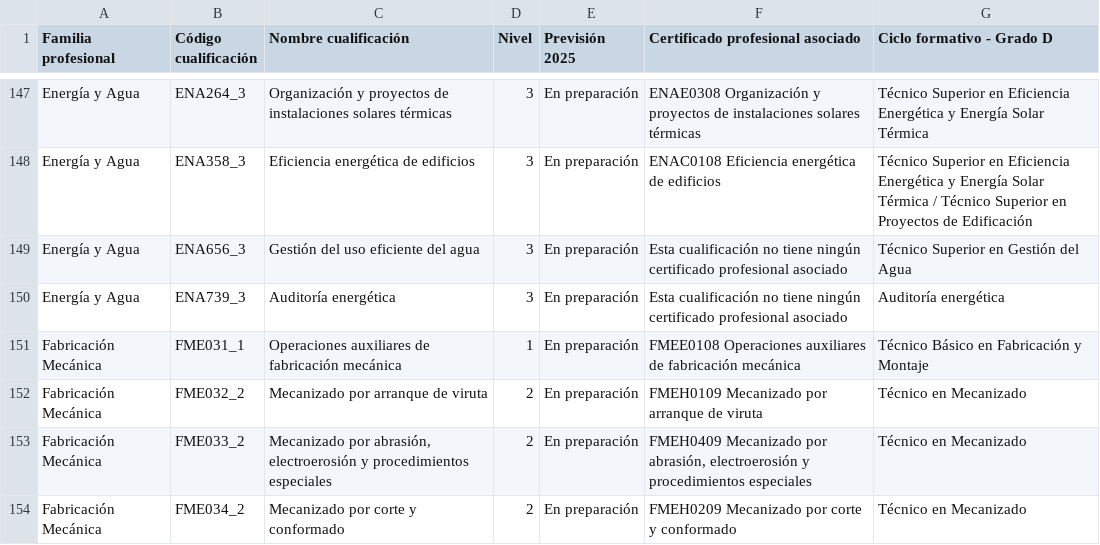
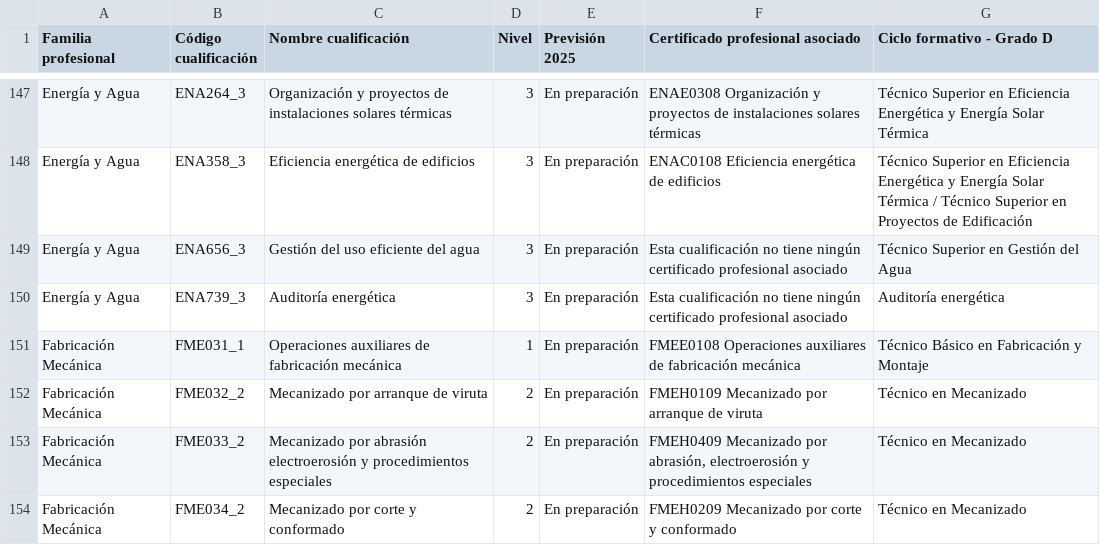
Before and after one commit to proschil/cualificaciones_profesionales, a CSV file: QP.csv, drawn as a sheet; only a part is shown, gaps mark what is left out; the diff covers the shown part only.

```diff
--- a/QP.csv
+++ b/QP.csv
@@ -153 +153 @@ Fabricación Mecánica;FME032_2;Mecanizado por arranque de viruta;2;En preparaci
-Fabricación Mecánica;FME033_2;Mecanizado por abrasión, electroerosión y procedimientos especiales;2;En preparación;FMEH0409 Mecanizado por abrasión, electroerosión y procedimientos especiales;Técnico en Mecanizado
+Fabricación Mecánica;FME033_2;Mecanizado por abrasión electroerosión y procedimientos especiales;2;En preparación;FMEH0409 Mecanizado por abrasión, electroerosión y procedimientos especiales;Técnico en Mecanizado;;;;;;
```
Also changed, not shown: 44 edited cells elsewhere in this file.
